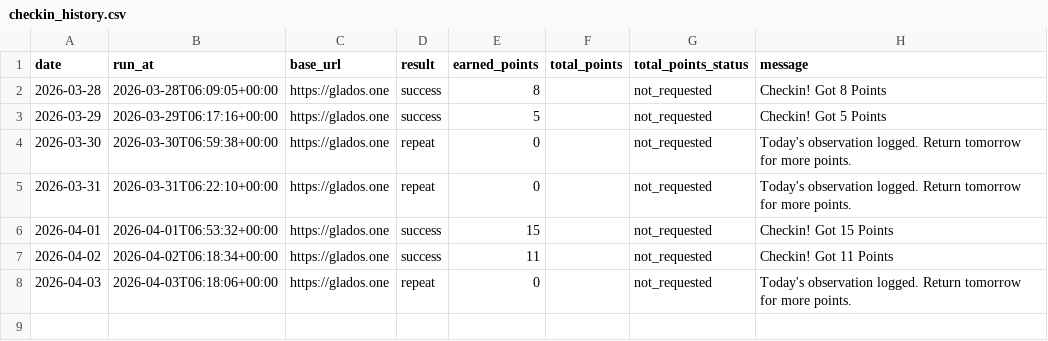
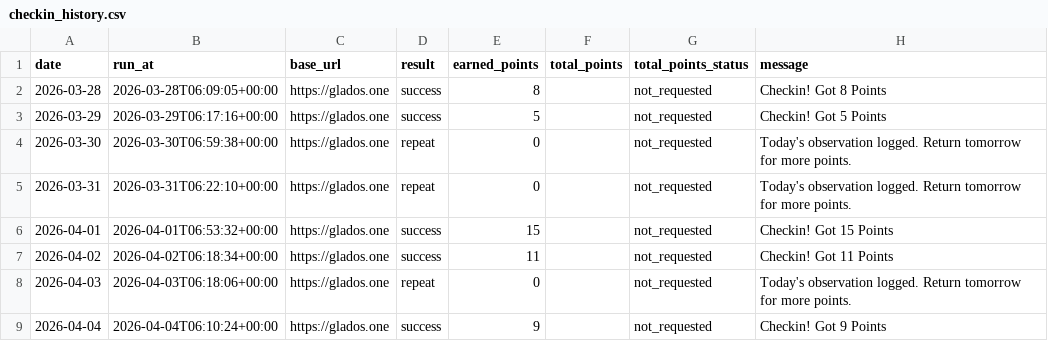
Before and after one commit to LHY2021/checkin_glados, a CSV file: data/checkin_history.csv, drawn as a sheet.

```diff
--- a/data/checkin_history.csv
+++ b/data/checkin_history.csv
@@ -8 +8,2 @@ date,run_at,base_url,result,earned_points,total_points,total_points_status,messa
 2026-04-03,2026-04-03T06:18:06+00:00,https://glados.one,repeat,0,,not_requested,Today's observation logged. Return tomorrow for more points.
+2026-04-04,2026-04-04T06:10:24+00:00,https://glados.one,success,9,,not_requested,Checkin! Got 9 Points
```
